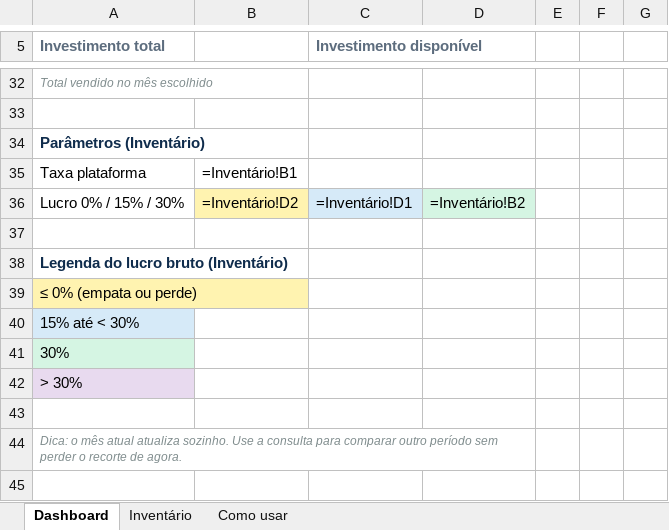
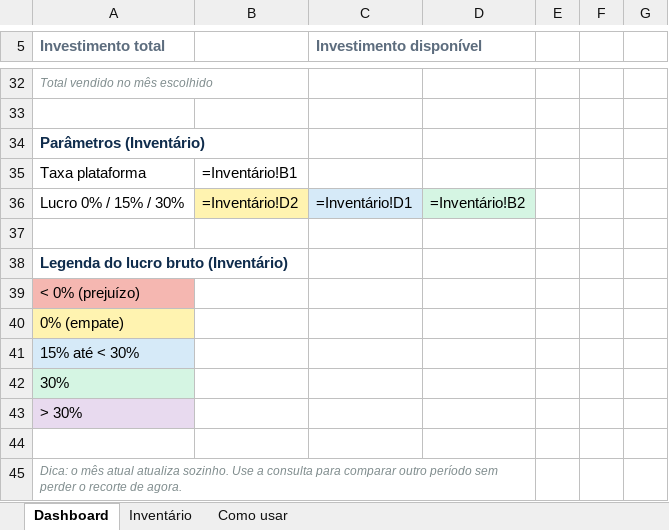
Before and after one commit to devcarlosdias/currency_converter_app, an Excel workbook: planilhas/precificacao-camisetas.xlsx, sheet Dashboard, drawn as a sheet; only a part is shown, gaps mark what is left out; values as stored, in another font and other column widths than the file's, no borders; formulas without a stored value are shown as written; the diff names each change by its address in the sheet, - before the commit and + after, or states it on an @@ line.

```diff
--- a/planilhas/precificacao-camisetas.xlsx (sheet Dashboard)
+++ b/planilhas/precificacao-camisetas.xlsx (sheet Dashboard)
-A39 (Investimento total): ≤ 0% (empata ou perde)
+A39 (Investimento total): < 0% (prejuízo)
-A39 fill: #FFF3B0
+A39 fill: #F5B7B1
+row 40: 0% (empate)
```
Also changed, not shown: sheet Inventário, sheet Como usar, 1 other file.
